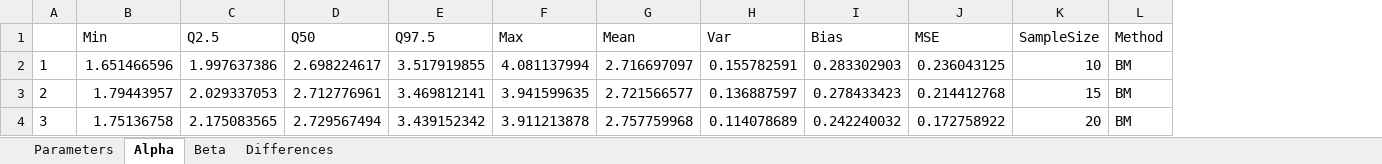
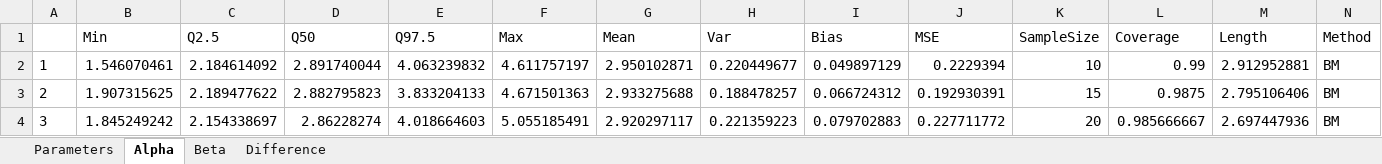
Before and after one commit to LLerzy/Estimation-Parameter-Beta, an Excel workbook: Results_Post_Estim/Spreadsheets/MaxSigMu01SigV01Scen-3.xlsx, sheet Alpha, drawn as a sheet; only a part is shown; values as stored, in another font and other column widths than the file's, no borders; the diff covers the shown part only; the diff names each change by its address in the sheet, - before the commit and + after, or states it on an @@ line.

```diff
--- a/Results_Post_Estim/Spreadsheets/MaxSigMu01SigV01Scen-3.xlsx (sheet Alpha)
+++ b/Results_Post_Estim/Spreadsheets/MaxSigMu01SigV01Scen-3.xlsx (sheet Alpha)
-sheet tab: Differences
+sheet tab: Difference
+column L (Coverage), rows 2-4: 0.99 | 0.9875 | 0.985666667
+column M (Length), rows 2-4: 2.912952881 | 2.795106406 | 2.697447936
-B2 (Min): 1.651466596
+B2 (Min): 1.546070461
-C2 (Q2.5): 1.997637386
+C2 (Q2.5): 2.184614092
-D2 (Q50): 2.698224617
+D2 (Q50): 2.891740044
-E2 (Q97.5): 3.517919855
+E2 (Q97.5): 4.063239832
-F2 (Max): 4.081137994
+F2 (Max): 4.611757197
-G2 (Mean): 2.716697097
+G2 (Mean): 2.950102871
-H2 (Var): 0.155782591
+H2 (Var): 0.220449677
-I2 (Bias): 0.283302903
+I2 (Bias): 0.049897129
-J2 (MSE): 0.236043125
+J2 (MSE): 0.2229394
-B3 (Min): 1.79443957
+B3 (Min): 1.907315625
-C3 (Q2.5): 2.029337053
+C3 (Q2.5): 2.189477622
-D3 (Q50): 2.712776961
+D3 (Q50): 2.882795823
-E3 (Q97.5): 3.469812141
+E3 (Q97.5): 3.833204133
-F3 (Max): 3.941599635
+F3 (Max): 4.671501363
-G3 (Mean): 2.721566577
+G3 (Mean): 2.933275688
-H3 (Var): 0.136887597
+H3 (Var): 0.188478257
-I3 (Bias): 0.278433423
+I3 (Bias): 0.066724312
-J3 (MSE): 0.214412768
+J3 (MSE): 0.192930391
-B4 (Min): 1.75136758
+B4 (Min): 1.845249242
-C4 (Q2.5): 2.175083565
+C4 (Q2.5): 2.154338697
-D4 (Q50): 2.729567494
+D4 (Q50): 2.86228274
-E4 (Q97.5): 3.439152342
+E4 (Q97.5): 4.018664603
-F4 (Max): 3.911213878
+F4 (Max): 5.055185491
-G4 (Mean): 2.757759968
+G4 (Mean): 2.920297117
-H4 (Var): 0.114078689
+H4 (Var): 0.221359223
-I4 (Bias): 0.242240032
+I4 (Bias): 0.079702883
-J4 (MSE): 0.172758922
+J4 (MSE): 0.227711772
```
Also changed, not shown: 1053 edited cells elsewhere in this sheet, sheet Beta, sheet Parameters, sheet Difference, Results_Post_Estim/Spreadsheets/MeanSigMu01SigV01Scen-2.xlsx, Results_Post_Estim/Spreadsheets/MeanSigMu01SigV01Scen-3.xlsx, 11 other files.
